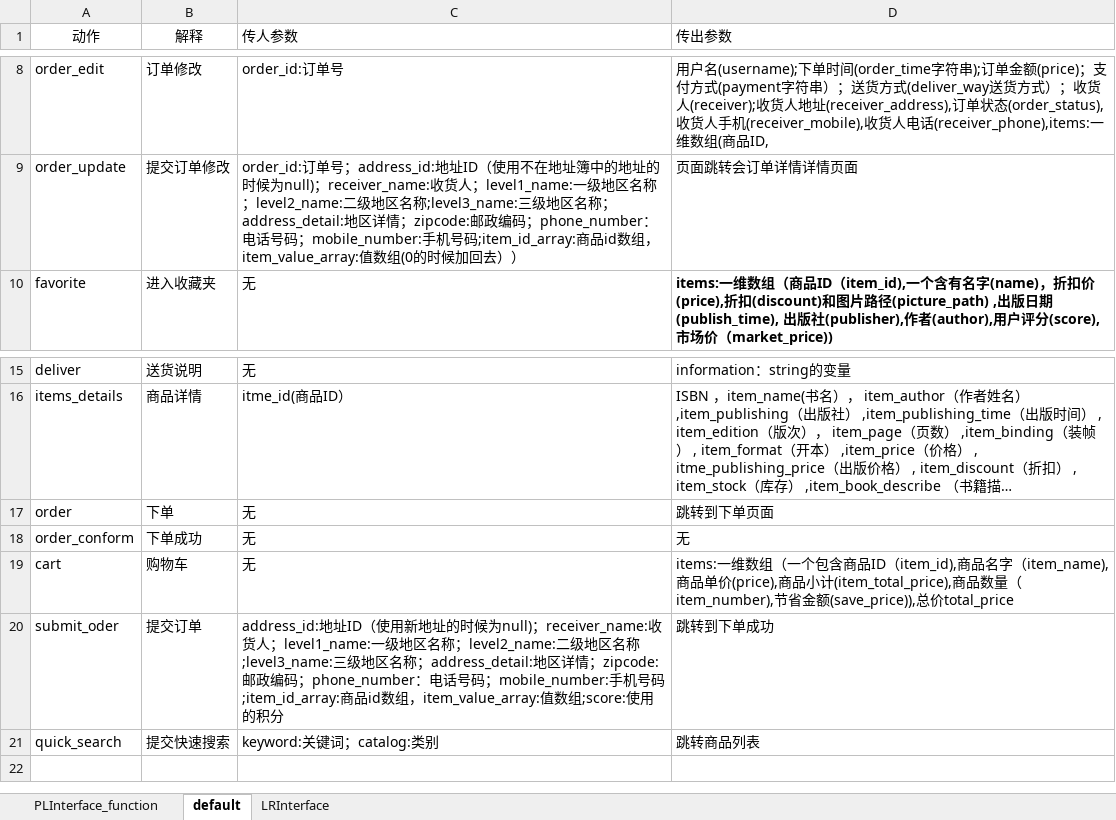
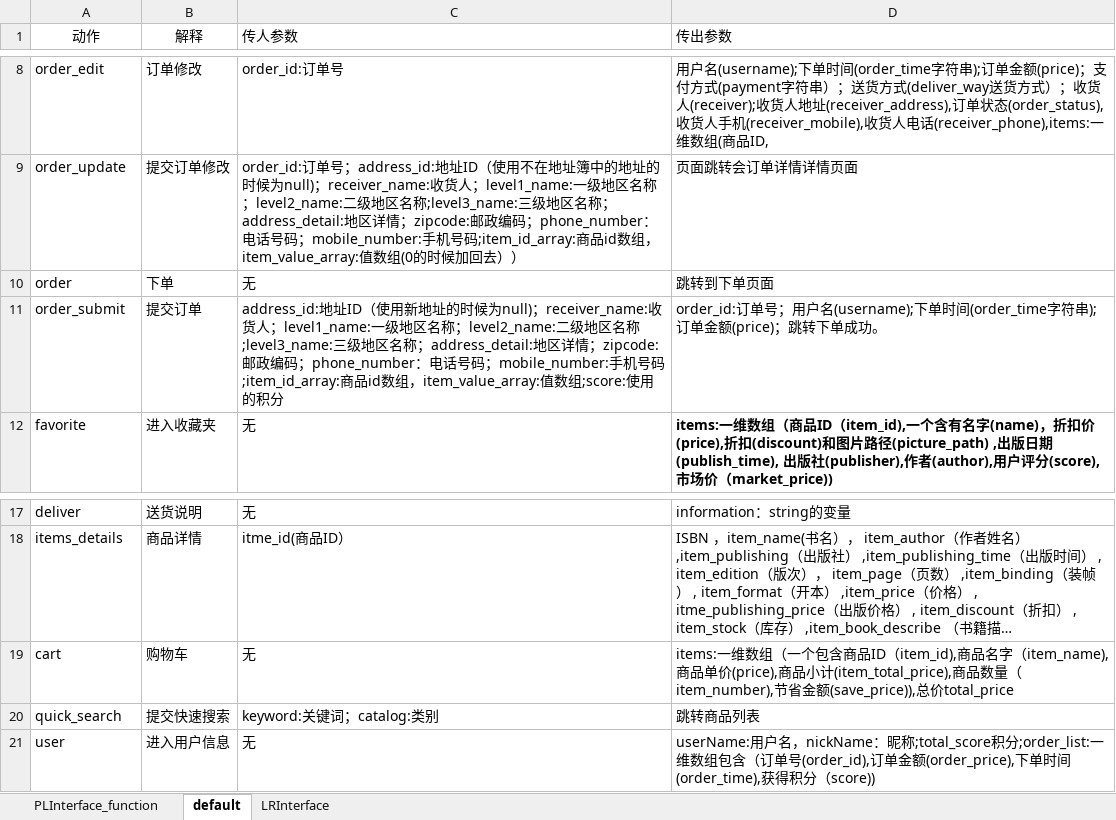
Before and after one commit to SanziShi/Symagic, an Excel workbook: doc/接口.xlsx, sheet default, drawn as a sheet; only a part is shown, gaps mark what is left out; long unchanged cells end in …; values as stored, in another font and other column widths than the file's, no borders; removed rows and columns are numbered as before the commit, all else as after; the diff names each change by its address in the sheet, - before the commit and + after, or states it on an @@ line.

```diff
--- a/doc/接口.xlsx (sheet default)
+++ b/doc/接口.xlsx (sheet default)
@@ row 17 moved to row 10: order @@
+row 11: order_submit | 提交订单 | address_id:地址ID（使用新地址的时候为null)；receiver_name:收货人；level1_name:一级地区名称；level2_name:二级地区名称;level3_name:三级地区名称；address_detail:地区详情；zipcode:邮政编码；phone_number：电话号码；mobile_number:手机号码;item_id_array:商品id数组，item_value_array:值数组;score:使用的积分 | order_id:订单号；用户名(username);下单时间(order_time字符串);订单金额(price)；跳转下单成功。
-row 18: order_conform | 下单成功 | 无 | 无
-row 20: submit_oder | 提交订单 | address_id:地址ID（使用新地址的时候为null)；receiver_name:收货人；level1_name:一级地区名称；level2_name:二级地区名称;level3_name:三级地区名称；address_detail:地区详情；zipcode:邮政编码；phone_number：电话号码；mobile_number:手机号码;item_id_array:商品id数组，item_value_array:值数组;score:使用的积分 | 跳转到下单成功
+row 21: user | 进入用户信息 | 无 | userName:用户名，nickName：昵称;total_score积分;order_list:一维数组包含（订单号(order_id),订单金额(order_price),下单时间(order_time),获得积分（score))
```
Also changed, not shown: sheet PLInterface_function, 1 other file.
